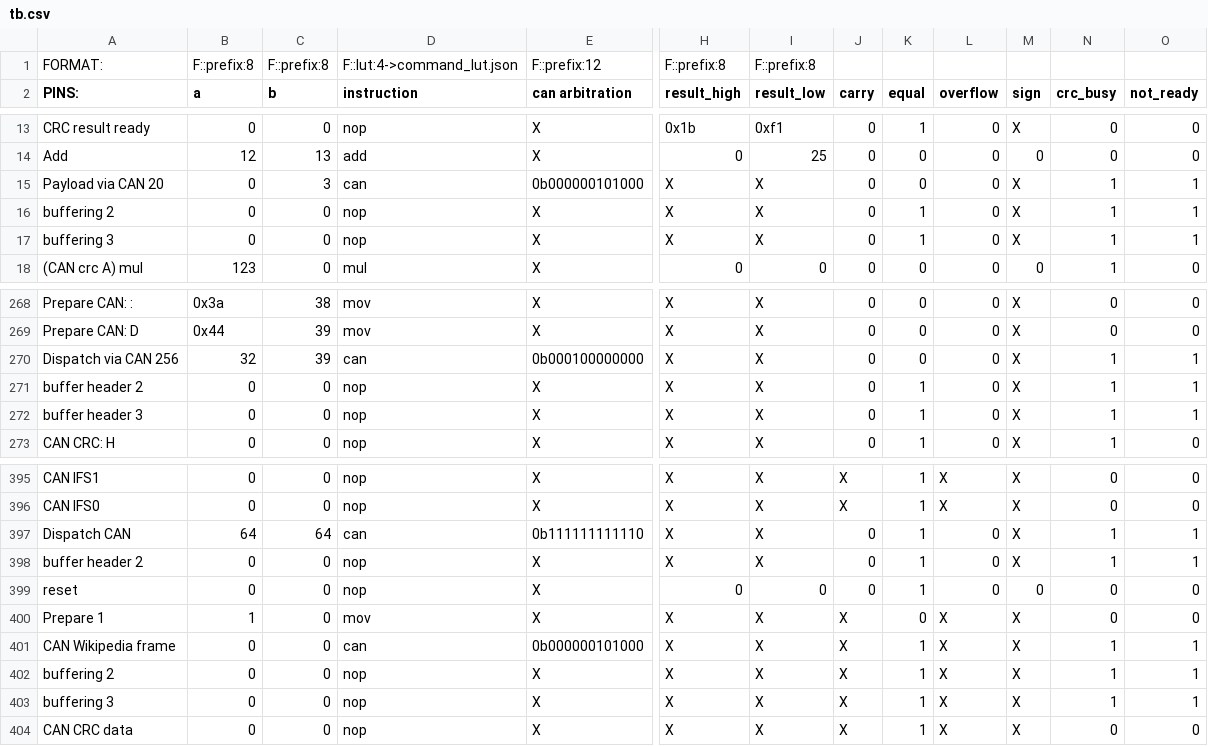
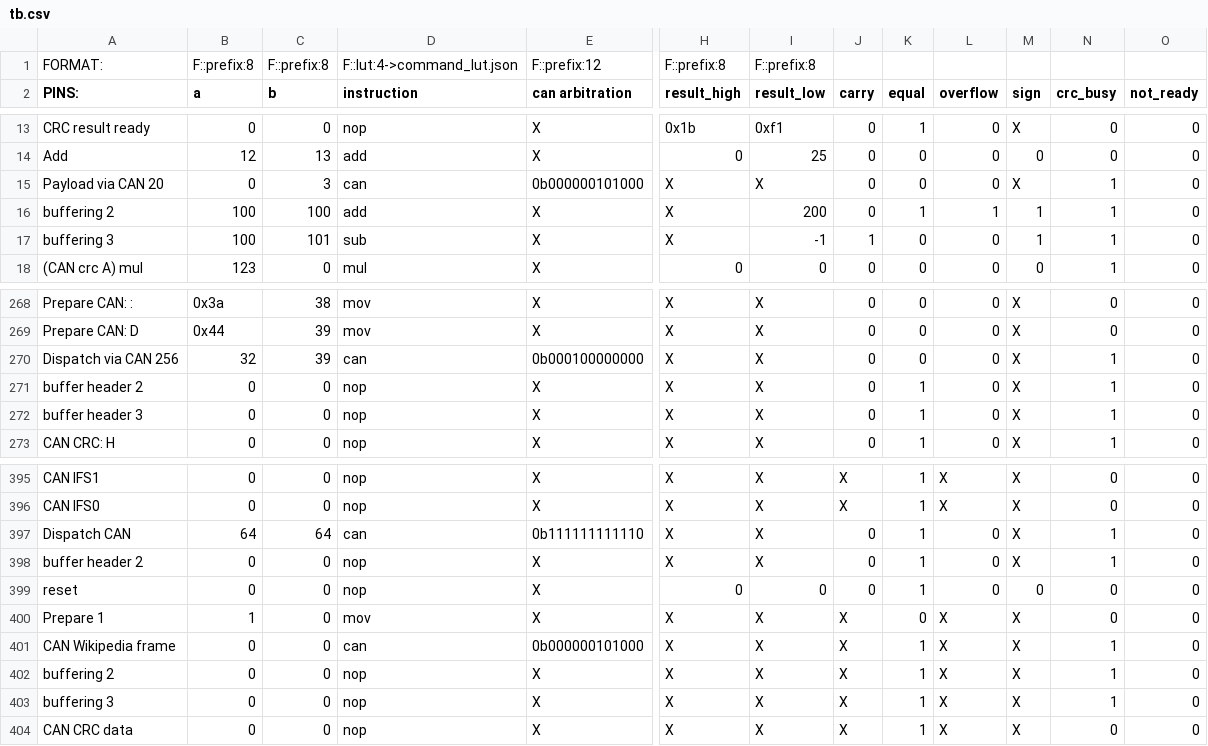
Before and after one commit to frederik-hoeft/fhdw-vhdl-alu-can, a CSV file: src/alu/tb.csv, drawn as a sheet; only a part is shown, gaps mark what is left out; the diff names each change by its address in the sheet, - before the commit and + after, or states it on an @@ line.

```diff
--- a/src/alu/tb.csv
+++ b/src/alu/tb.csv
-O15:O17 (not_ready): 1
+O15:O17 (not_ready): 0
-B16:B17 (a): 0
+B16:B17 (a): 100
-C16 (b): 0
+C16 (b): 100
-D16 (instruction): nop
+D16 (instruction): add
-I16 (result_low): X
+I16 (result_low): 200
-L16 (overflow): 0
+L16 (overflow): 1
-M16:M17 (sign): X
+M16:M17 (sign): 1
-C17 (b): 0
+C17 (b): 101
-D17 (instruction): nop
+D17 (instruction): sub
-I17 (result_low): X
+I17 (result_low): -1
-J17 (carry): 0
+J17 (carry): 1
-K17 (equal): 1
+K17 (equal): 0
-O270:O272 (not_ready): 1
+O270:O272 (not_ready): 0
-O397:O398 (not_ready): 1
+O397:O398 (not_ready): 0
-O401:O403 (not_ready): 1
+O401:O403 (not_ready): 0
```
Also changed, not shown: 5 other files.
